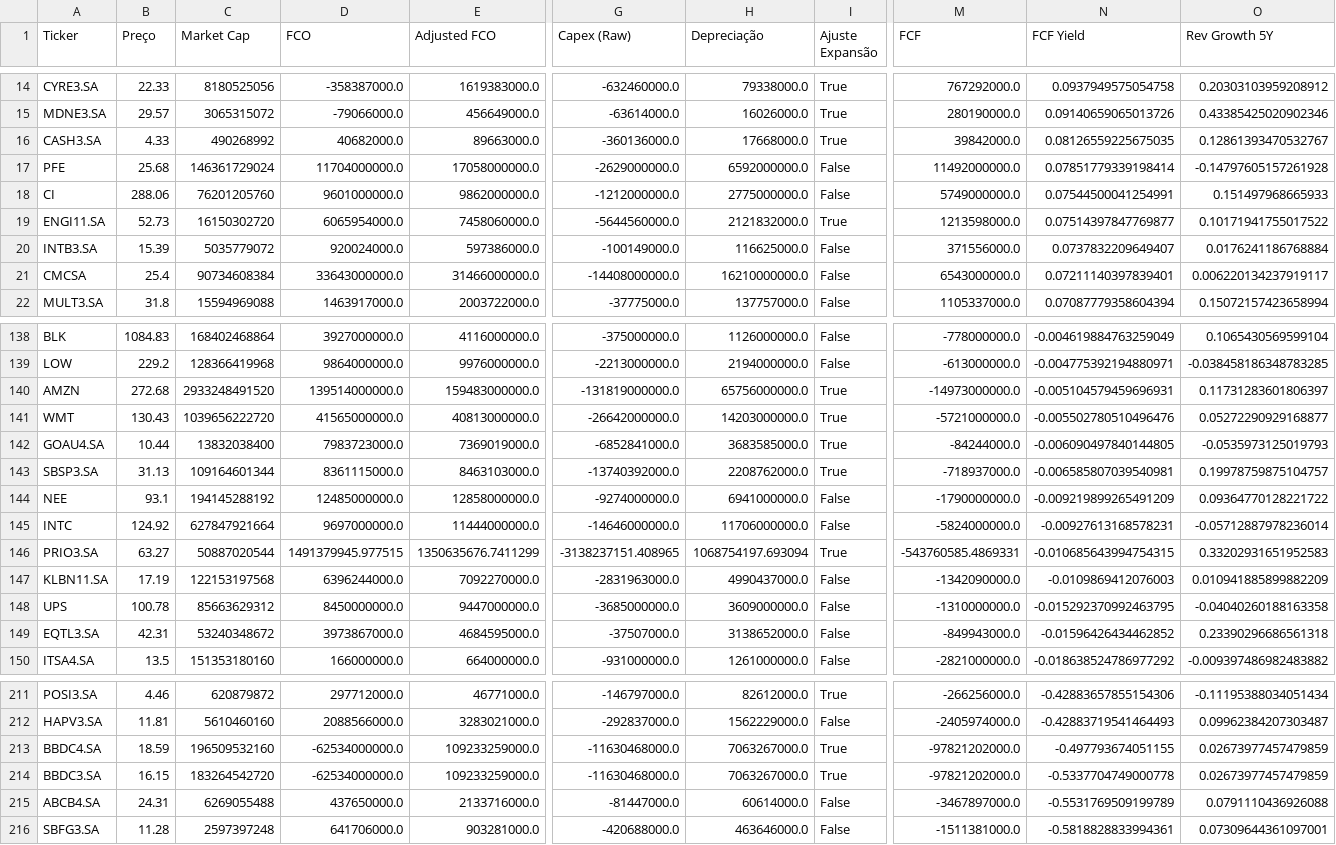
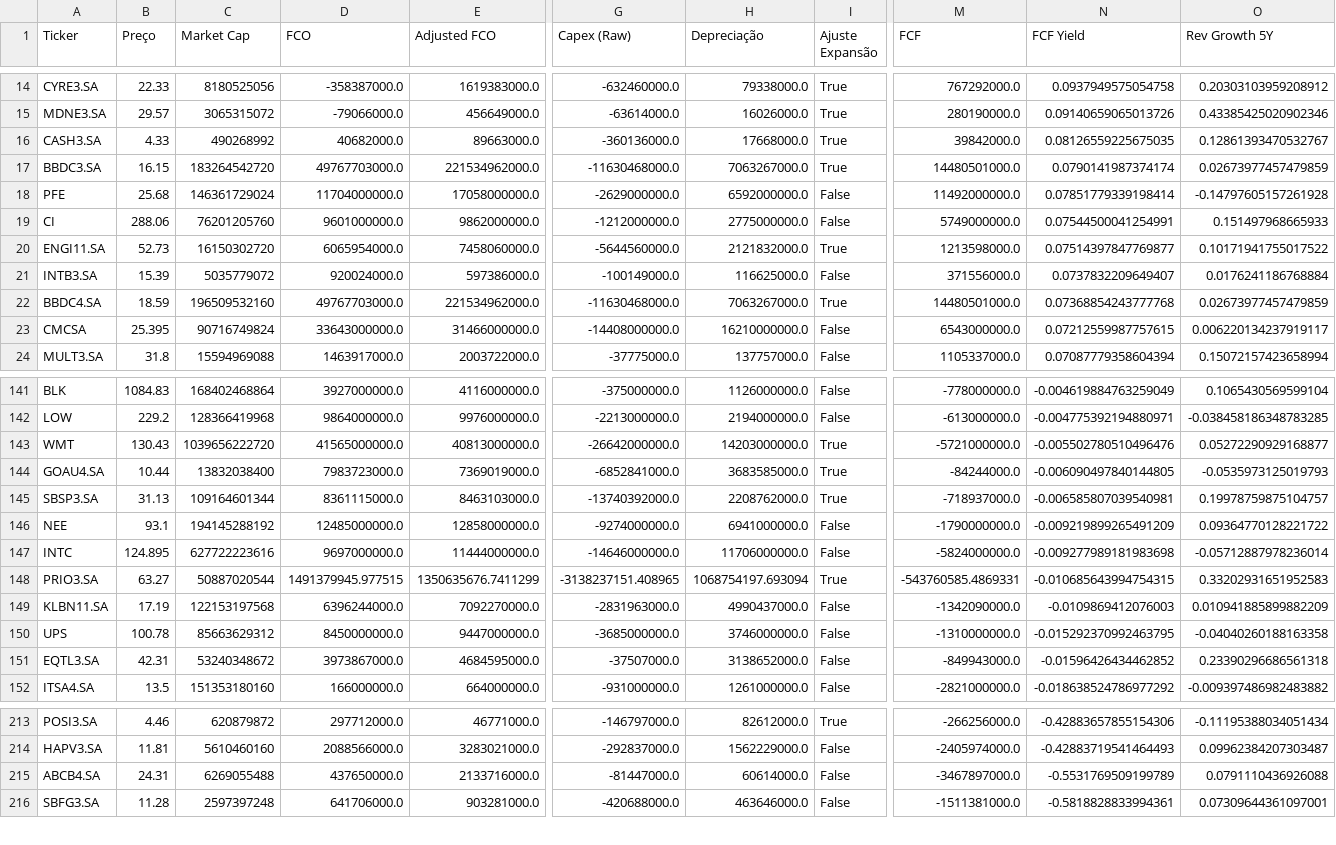
Before and after one commit to julianimmj/screener-fcf-yield, a CSV file: data/screener_conservative.csv, drawn as a sheet; only a part is shown, gaps mark what is left out; removed rows and columns are numbered as before the commit, all else as after; rows hold the shown columns only; the diff covers the shown part only; the diff names each change by its address in the sheet, - before the commit and + after, or states it on an @@ line.

```diff
--- a/data/screener_conservative.csv
+++ b/data/screener_conservative.csv
+row 17: BBDC3.SA | 16.15 | 183264542720 | 49767703000.0 | 221534962000.0 | -11630468000.0 | 7063267000.0 | True | 14480501000.0 | 0.0790141987374174 | 0.02673977457479859
+row 22: BBDC4.SA | 18.59 | 196509532160 | 49767703000.0 | 221534962000.0 | -11630468000.0 | 7063267000.0 | True | 14480501000.0 | 0.07368854243777768 | 0.02673977457479859
-B23 (Preço): 25.4
+B23 (Preço): 25.395
-C23 (Market Cap): 90734608384
+C23 (Market Cap): 90716749824
-N23 (FCF Yield): 0.07211140397839401
+N23 (FCF Yield): 0.07212559987757615
-row 140: AMZN | 272.68 | 2933248491520 | 139514000000.0 | 159483000000.0 | -131819000000.0 | 65756000000.0 | True | -14973000000.0 | -0.005104579459696931 | 0.11731283601806397
-B147 (Preço): 124.92
+B147 (Preço): 124.895
-C147 (Market Cap): 627847921664
+C147 (Market Cap): 627722223616
-N147 (FCF Yield): -0.00927613168578231
+N147 (FCF Yield): -0.009277989181983698
-H150 (Depreciação): 3609000000.0
+H150 (Depreciação): 3746000000.0
-row 213: BBDC4.SA | 18.59 | 196509532160 | -62534000000.0 | 109233259000.0 | -11630468000.0 | 7063267000.0 | True | -97821202000.0 | -0.497793674051155 | 0.02673977457479859
-row 214: BBDC3.SA | 16.15 | 183264542720 | -62534000000.0 | 109233259000.0 | -11630468000.0 | 7063267000.0 | True | -97821202000.0 | -0.5337704749000778 | 0.02673977457479859
```
Also changed, not shown: 1 added row and 26 edited cells elsewhere in this file, data/screener_normal.csv, 1 other file.
